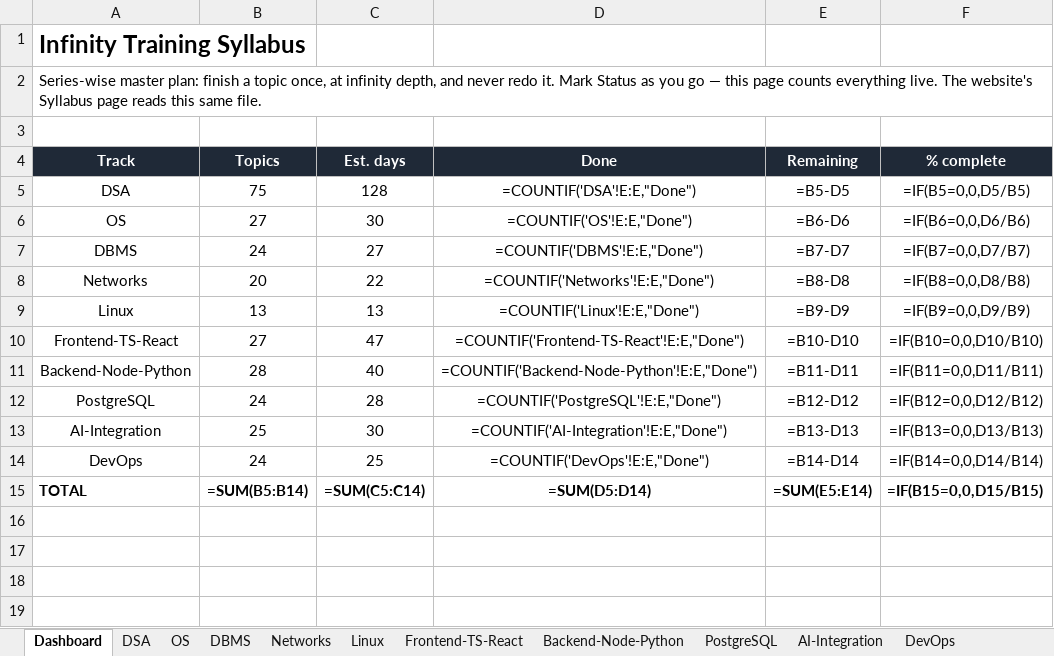
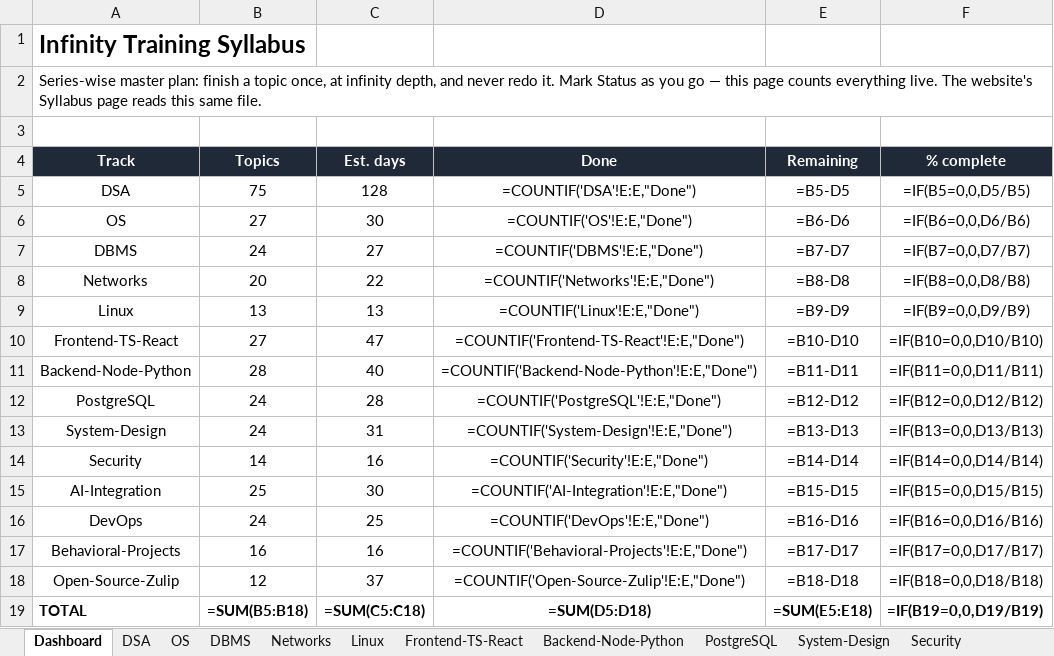
Before and after one commit to Bhavesh189/Bhavesh, an Excel workbook: syllabus.xlsx, sheet Dashboard, drawn as a sheet; values as stored, in another font and other column widths than the file's, no borders; formulas without a stored value are shown as written; addresses are those after the commit; the diff names each change by its address in the sheet, - before the commit and + after, or states it on an @@ line.

Commit message:
Syllabus v2: add System-Design, Security, Behavioral-Projects, Open-Source-Zulip sheets (353 topics)

```diff
--- a/syllabus.xlsx (sheet Dashboard)
+++ b/syllabus.xlsx (sheet Dashboard)
+sheet tab: System-Design
+sheet tab: Security
+row 13: System-Design | 24 | 31 | =COUNTIF('System-Design'!E:E,"Done") | =B13-D13 | =IF(B13=0,0,D13/B13)
+row 14: Security | 14 | 16 | =COUNTIF('Security'!E:E,"Done") | =B14-D14 | =IF(B14=0,0,D14/B14)
-E15 (Remaining): =B13-D13
+E15 (Remaining): =B15-D15
-F15 (% complete): =IF(B13=0,0,D13/B13)
+F15 (% complete): =IF(B15=0,0,D15/B15)
-E16 (Remaining): =B14-D14
+E16 (Remaining): =B16-D16
-F16 (% complete): =IF(B14=0,0,D14/B14)
+F16 (% complete): =IF(B16=0,0,D16/B16)
+row 17: Behavioral-Projects | 16 | 16 | =COUNTIF('Behavioral-Projects'!E:E,"Done") | =B17-D17 | =IF(B17=0,0,D17/B17)
+row 18: Open-Source-Zulip | 12 | 37 | =COUNTIF('Open-Source-Zulip'!E:E,"Done") | =B18-D18 | =IF(B18=0,0,D18/B18)
-B19 (Topics): =SUM(B5:B14)
+B19 (Topics): =SUM(B5:B18)
-C19 (Est. days): =SUM(C5:C14)
+C19 (Est. days): =SUM(C5:C18)
-D19 (Done): =SUM(D5:D14)
+D19 (Done): =SUM(D5:D18)
-E19 (Remaining): =SUM(E5:E14)
+E19 (Remaining): =SUM(E5:E18)
-F19 (% complete): =IF(B15=0,0,D15/B15)
+F19 (% complete): =IF(B19=0,0,D19/B19)
```
Also changed, not shown: other sheet tabs, 1 other file.
